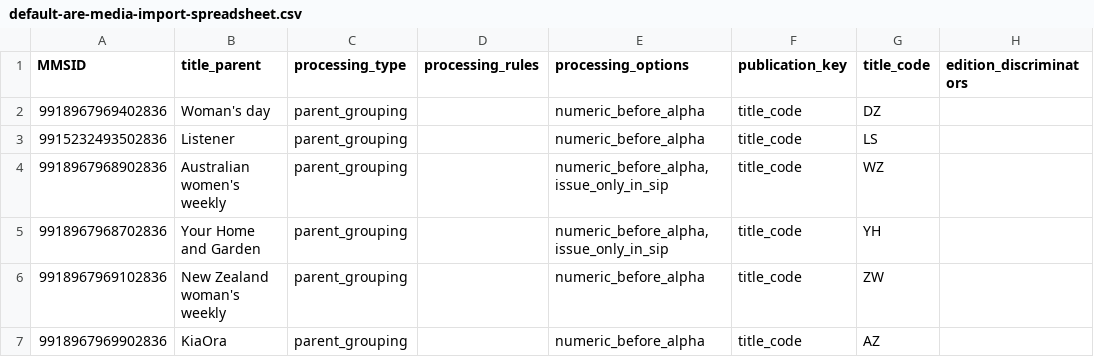
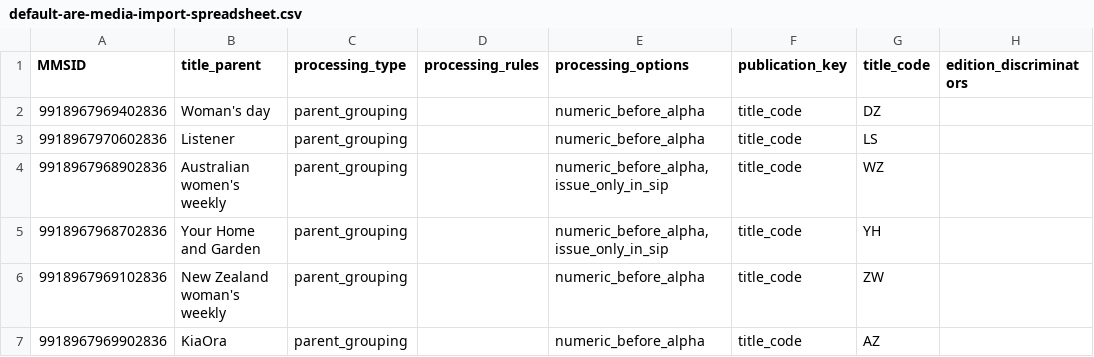
Before and after one commit to NLNZDigitalPreservation/nlnz-tools-sip-generation-newspapers, a CSV file: core/src/main/resources/nz/govt/natlib/tools/sip/generation/newspapers/default-are-media-import-spreadsheet.csv, drawn as a sheet; only a part is shown; the diff names each change by its address in the sheet, - before the commit and + after, or states it on an @@ line.

Commit message:
Update LS MMSID

```diff
--- a/core/src/main/resources/nz/govt/natlib/tools/sip/generation/newspapers/default-are-media-import-spreadsheet.csv
+++ b/core/src/main/resources/nz/govt/natlib/tools/sip/generation/newspapers/default-are-media-import-spreadsheet.csv
-A3 (MMSID): 9915232493502836
+A3 (MMSID): 9918967970602836
```
Also changed, not shown: 1 other file.
